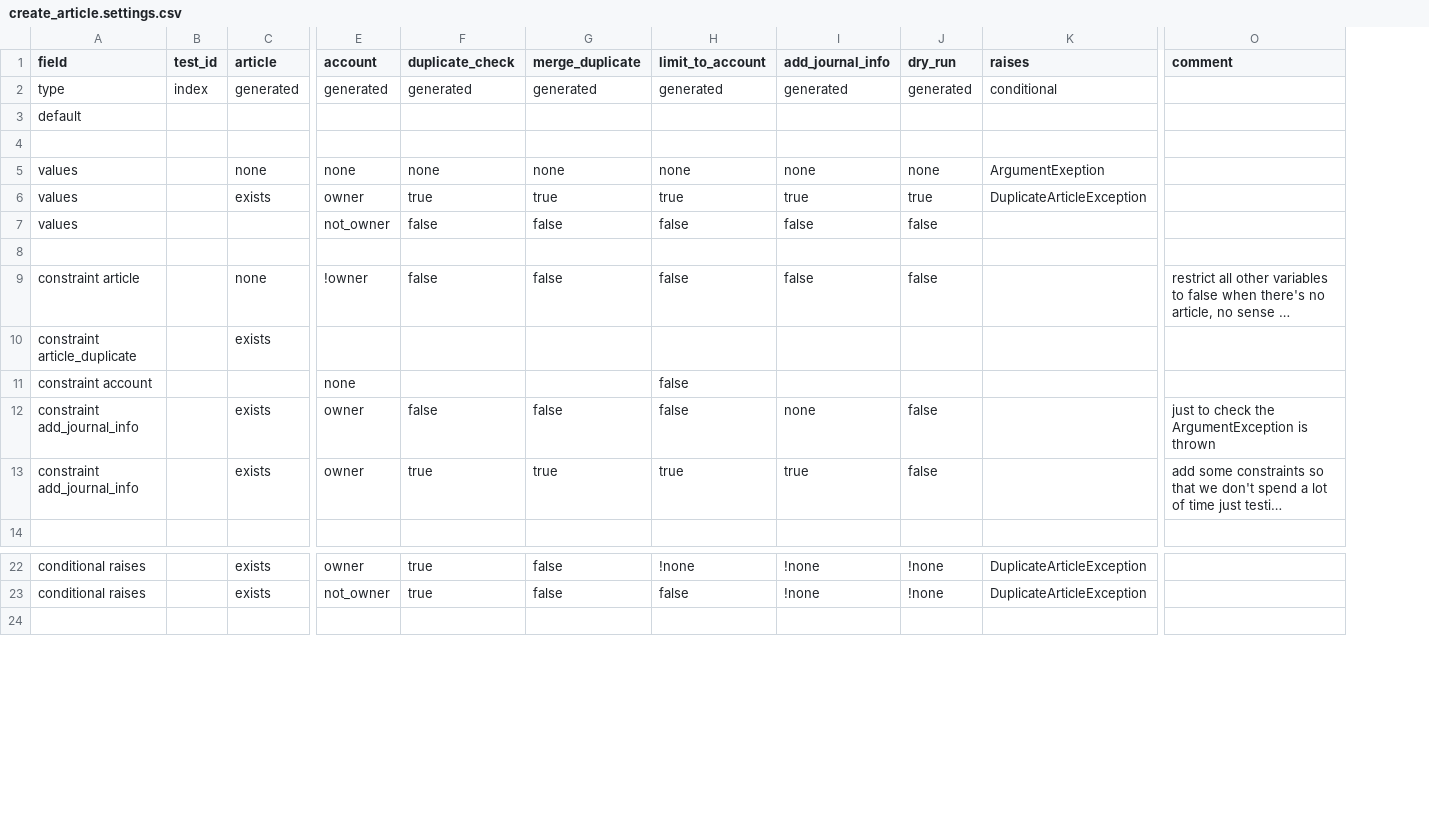
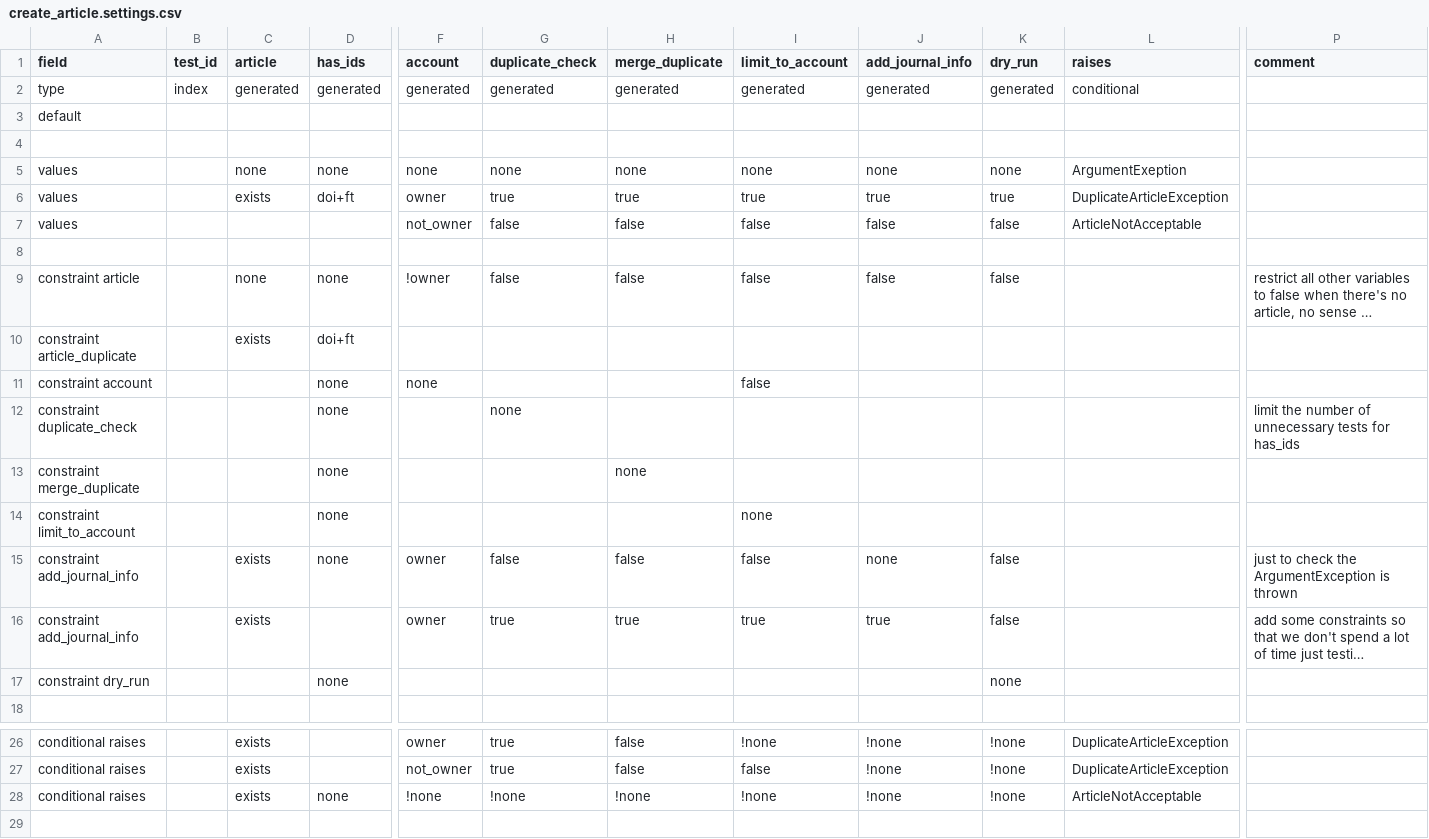
Before and after one commit to DOAJ/doaj, a CSV file: doajtest/matrices/article_create_article/create_article.settings.csv, drawn as a sheet; only a part is shown, gaps mark what is left out; long unchanged cells end in …; addresses are those after the commit; rows hold the shown columns only; the diff names each change by its address in the sheet, - before the commit and + after, or states it on an @@ line.

Commit message:
add some additional article validation such that suitable error messages can be sent back via the API, and update the test coverage

```diff
--- a/doajtest/matrices/article_create_article/create_article.settings.csv
+++ b/doajtest/matrices/article_create_article/create_article.settings.csv
+column D (has_ids), rows 2-11: generated |  |  | none | doi+ft |  |  | none | doi+ft | none; row 15: none
-L7 (raises): (empty)
+L7 (raises): ArticleNotAcceptable
+row 12: constraint duplicate_check |  |  | none |  | none |  |  |  |  |  | limit the number of unnecessary tests for has_ids
+row 13: constraint merge_duplicate |  |  | none |  |  | none
+row 14: constraint limit_to_account |  |  | none |  |  |  | none
+row 17: constraint dry_run |  |  | none |  |  |  |  |  | none
+row 28: conditional raises |  | exists | none | !none | !none | !none | !none | !none | !none | ArticleNotAcceptable
```
Also changed, not shown: 8 other files.
